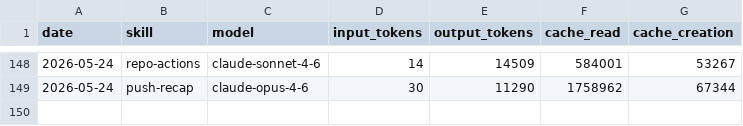
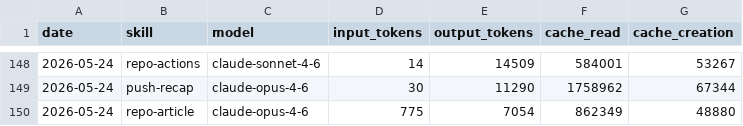
Before and after one commit to AITOBIAS04/miroshark-aeon, a CSV file: memory/token-usage.csv, drawn as a sheet; only a part is shown, gaps mark what is left out; the diff names each change by its address in the sheet, - before the commit and + after, or states it on an @@ line.

Commit message:
chore(repo-article): auto-commit 2026-05-24

```diff
--- a/memory/token-usage.csv
+++ b/memory/token-usage.csv
+row 150: 2026-05-24 | repo-article | claude-opus-4-6 | 775 | 7054 | 862349 | 48880
```
Also changed, not shown: 5 other files.
